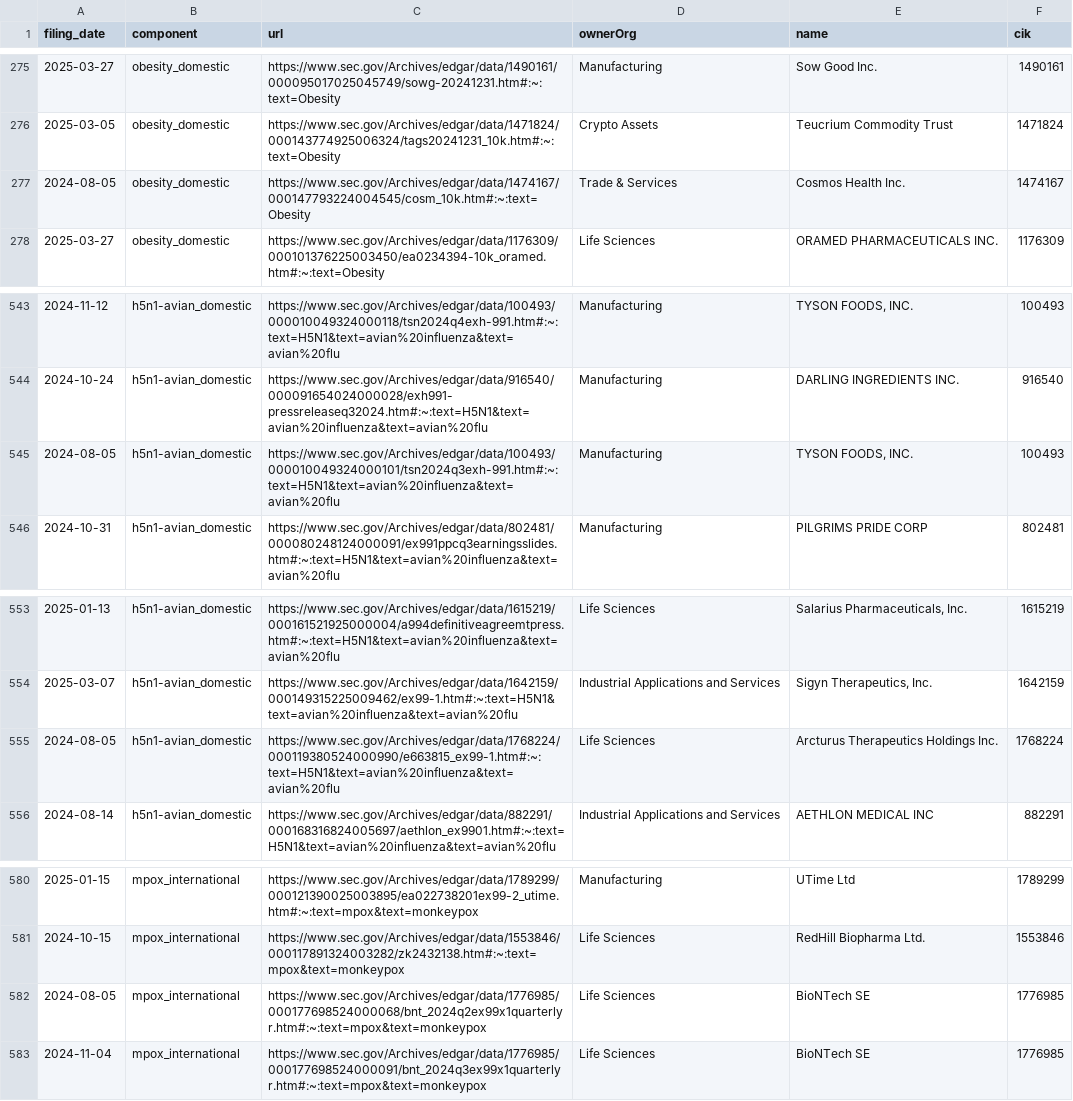
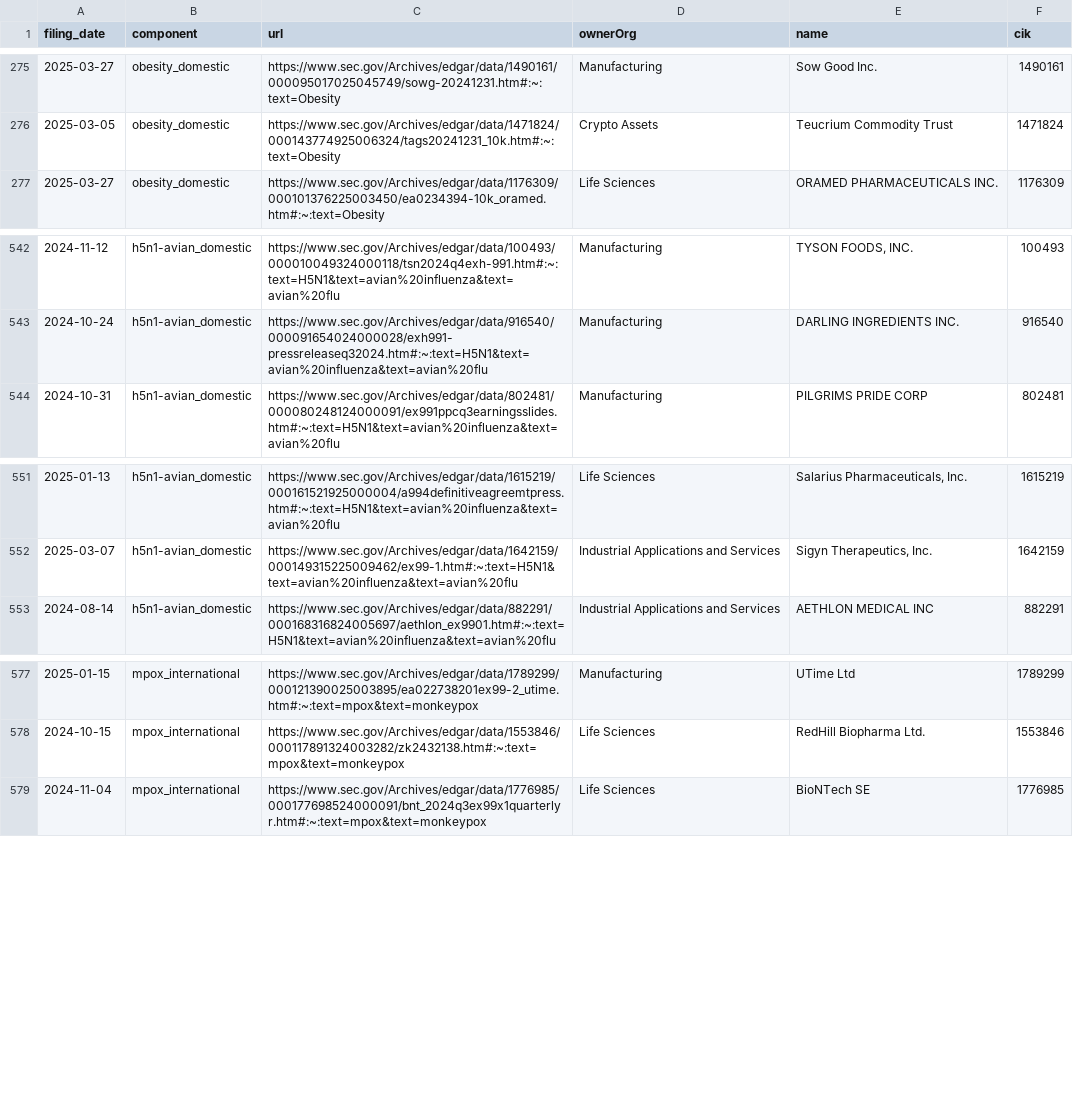
Before and after one commit to jlokos/datamule-indicators, a CSV file: indicators/format1/Health/health/references.csv, drawn as a sheet; only a part is shown, gaps mark what is left out.

```diff
--- a/indicators/format1/Health/health/references.csv
+++ b/indicators/format1/Health/health/references.csv
@@ -276,3 +276,2 @@ filing_date,component,url,ownerOrg,name,cik
 2025-03-05,obesity_domestic,https://www.sec.gov/Archives/edgar/data/1471824/000143774925006324/tags20241231_10k.htm#:~:text=Obesity,Crypto Assets,Teucrium Commodity Trust,1471824
-2024-08-05,obesity_domestic,https://www.sec.gov/Archives/edgar/data/1474167/000147793224004545/cosm_10k.htm#:~:text=Obesity,Trade & Services,Cosmos Health Inc.,1474167
 2025-03-27,obesity_domestic,https://www.sec.gov/Archives/edgar/data/1176309/000101376225003450/ea0234394-10k_oramed.htm#:~:text=Obesity,Life Sciences,ORAMED PHARMACEUTICALS INC.,1176309
@@ -544,3 +543,2 @@ filing_date,component,url,ownerOrg,name,cik
 2024-10-24,h5n1-avian_domestic,https://www.sec.gov/Archives/edgar/data/916540/000091654024000028/exh991-pressreleaseq32024.htm#:~:text=H5N1&text=avian%20influenza&text=avian%20flu,Manufacturing,DARLING INGREDIENTS INC.,916540
-2024-08-05,h5n1-avian_domestic,https://www.sec.gov/Archives/edgar/data/100493/000010049324000101/tsn2024q3exh-991.htm#:~:text=H5N1&text=avian%20influenza&text=avian%20flu,Manufacturing,"TYSON FOODS, INC.",100493
 2024-10-31,h5n1-avian_domestic,https://www.sec.gov/Archives/edgar/data/802481/000080248124000091/ex991ppcq3earningsslides.htm#:~:text=H5N1&text=avian%20influenza&text=avian%20flu,Manufacturing,PILGRIMS PRIDE CORP,802481
@@ -554,3 +552,2 @@ filing_date,component,url,ownerOrg,name,cik
 2025-03-07,h5n1-avian_domestic,https://www.sec.gov/Archives/edgar/data/1642159/000149315225009462/ex99-1.htm#:~:text=H5N1&text=avian%20influenza&text=avian%20flu,Industrial Applications and Services,"Sigyn Therapeutics, Inc.",1642159
-2024-08-05,h5n1-avian_domestic,https://www.sec.gov/Archives/edgar/data/1768224/000119380524000990/e663815_ex99-1.htm#:~:text=H5N1&text=avian%20influenza&text=avian%20flu,Life Sciences,Arcturus Therapeutics Holdings Inc.,1768224
 2024-08-14,h5n1-avian_domestic,https://www.sec.gov/Archives/edgar/data/882291/000168316824005697/aethlon_ex9901.htm#:~:text=H5N1&text=avian%20influenza&text=avian%20flu,Industrial Applications and Services,AETHLON MEDICAL INC,882291
@@ -581,3 +578,2 @@ filing_date,component,url,ownerOrg,name,cik
 2024-10-15,mpox_international,https://www.sec.gov/Archives/edgar/data/1553846/000117891324003282/zk2432138.htm#:~:text=mpox&text=monkeypox,Life Sciences,RedHill Biopharma Ltd.,1553846
-2024-08-05,mpox_international,https://www.sec.gov/Archives/edgar/data/1776985/000177698524000068/bnt_2024q2ex99x1quarterlyr.htm#:~:text=mpox&text=monkeypox,Life Sciences,BioNTech SE,1776985
 2024-11-04,mpox_international,https://www.sec.gov/Archives/edgar/data/1776985/000177698524000091/bnt_2024q3ex99x1quarterlyr.htm#:~:text=mpox&text=monkeypox,Life Sciences,BioNTech SE,1776985
```
Also changed, not shown: indicators/format1/Corporate Finance/ipo/references.csv, indicators/format1/Market Dynamics/supplier-concentration/references.csv, 45 other files.
